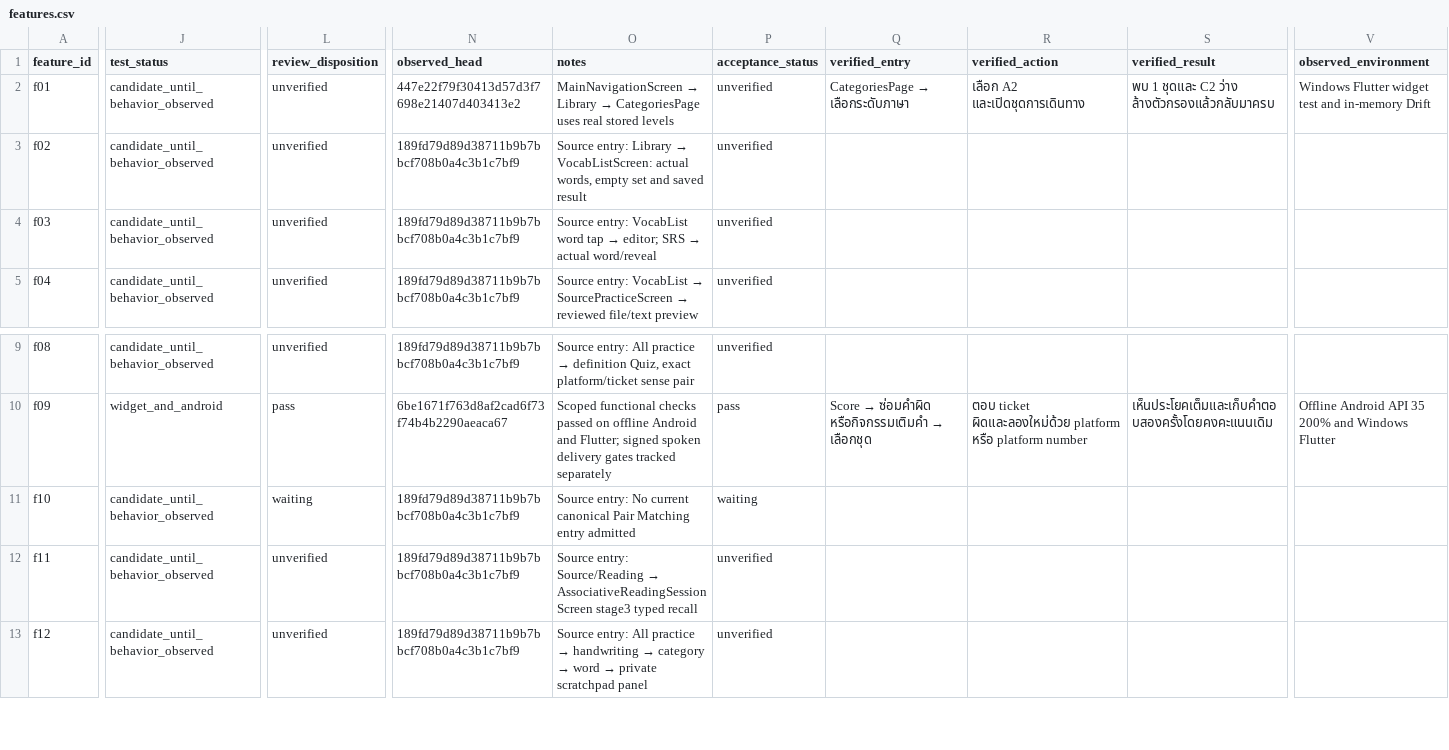
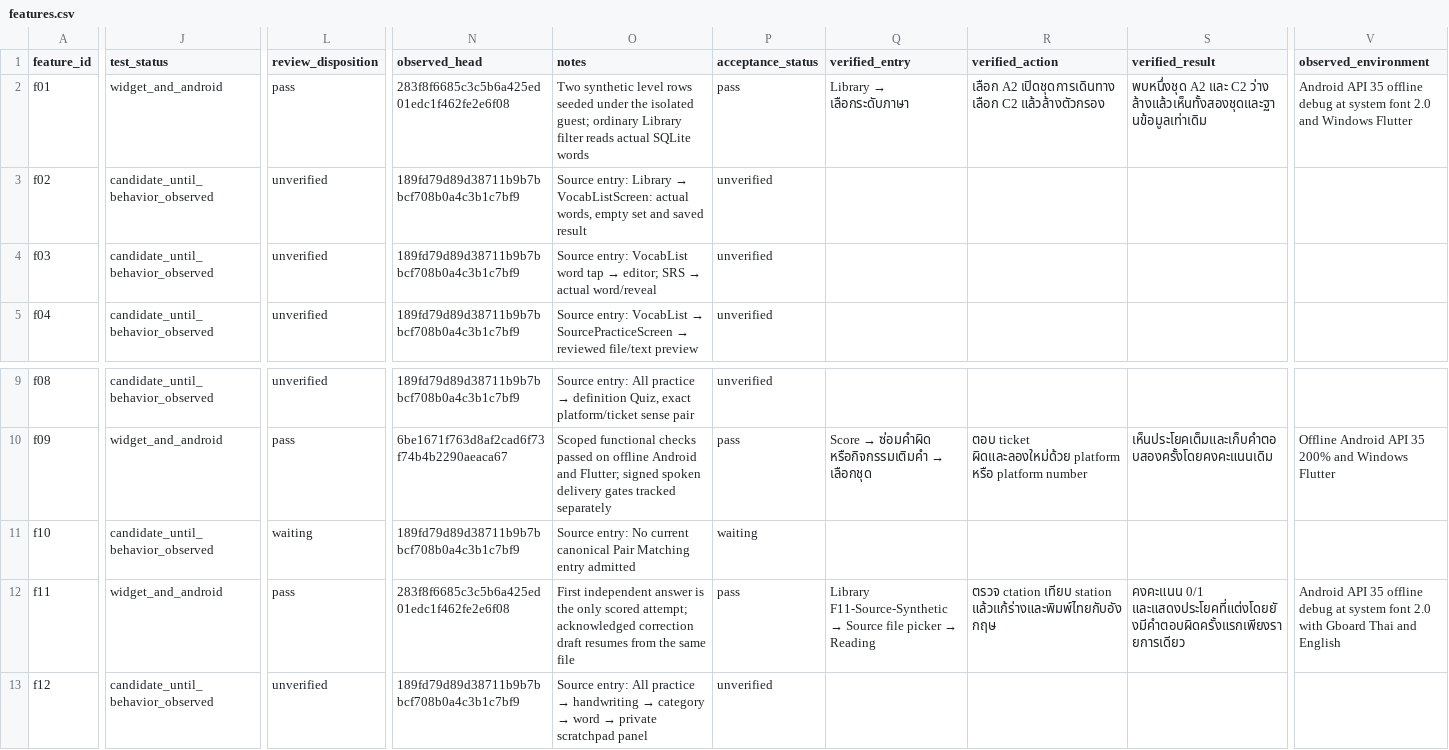
Before and after one commit to Phoomxo/LexiQuest, a CSV file: docs/development/figcraft-v1/evidence/features.csv, drawn as a sheet; only a part is shown, gaps mark what is left out; the diff covers the shown part only; the diff names each change by its address in the sheet, - before the commit and + after, or states it on an @@ line.

Commit message:
Record Android Source recall and Library level filter evidence

```diff
--- a/docs/development/figcraft-v1/evidence/features.csv
+++ b/docs/development/figcraft-v1/evidence/features.csv
-J2 (test_status): candidate_until_behavior_observed
+J2 (test_status): widget_and_android
-L2 (review_disposition): unverified
+L2 (review_disposition): pass
-N2 (observed_head): 447e22f79f30413d57d3f7698e21407d403413e2
+N2 (observed_head): 283f8f6685c3c5b6a425ed01edc1f462fe2e6f08
@@ O2 (notes): MainNavigationScreen → Library → CategoriesPage uses real stored levels → Two synthetic level rows seeded under the isolated guest; ordinary Library filter reads actual SQLite words @@
-P2 (acceptance_status): unverified
+P2 (acceptance_status): pass
@@ Q2 (verified_entry): CategoriesPage → เลือกระดับภาษา → Library → เลือกระดับภาษา @@
-R2 (verified_action): เลือก A2 และเปิดชุดการเดินทาง
+R2 (verified_action): เลือก A2 เปิดชุดการเดินทาง เลือก C2 แล้วล้างตัวกรอง
-S2 (verified_result): พบ 1 ชุดและ C2 ว่าง ล้างตัวกรองแล้วกลับมาครบ
+S2 (verified_result): พบหนึ่งชุด A2 และ C2 ว่าง ล้างแล้วเห็นทั้งสองชุดและฐานข้อมูลเท่าเดิม
-V2 (observed_environment): Windows Flutter widget test and in-memory Drift
+V2 (observed_environment): Android API 35 offline debug at system font 2.0 and Windows Flutter
-J12 (test_status): candidate_until_behavior_observed
+J12 (test_status): widget_and_android
-L12 (review_disposition): unverified
+L12 (review_disposition): pass
-N12 (observed_head): 189fd79d89d38711b9b7bbcf708b0a4c3b1c7bf9
+N12 (observed_head): 283f8f6685c3c5b6a425ed01edc1f462fe2e6f08
@@ O12 (notes): Source entry: Source/Reading → AssociativeReadingSessionScreen stage3 typed recall → First independent answer is the only scored attempt; acknowledged correction draft resumes from the same file @@
-P12 (acceptance_status): unverified
+P12 (acceptance_status): pass
@@ Q12 (verified_entry): (empty) → Library F11-Source-Synthetic → Source file picker → Reading @@
-R12 (verified_action): (empty)
+R12 (verified_action): ตรวจ ctation เทียบ station แล้วแก้ร่างและพิมพ์ไทยกับอังกฤษ
-S12 (verified_result): (empty)
+S12 (verified_result): คงคะแนน 0/1 และแสดงประโยคที่แต่งโดยยังมีคำตอบผิดครั้งแรกเพียงรายการเดียว
-V12 (observed_environment): (empty)
+V12 (observed_environment): Android API 35 offline debug at system font 2.0 with Gboard Thai and English
```
Also changed, not shown: 13 edited cells elsewhere in this file, 4 other files.
